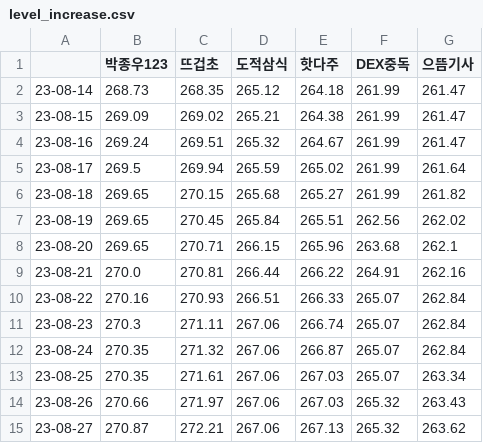
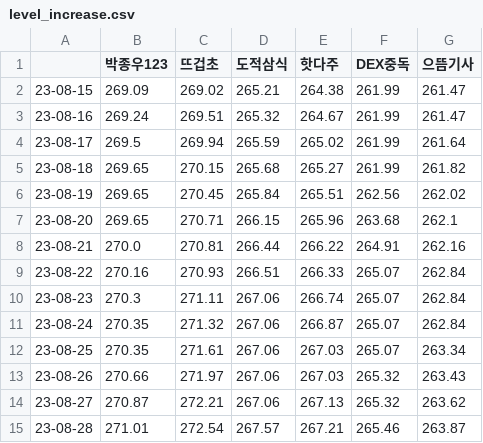
Before and after one commit to Remiing/ranking, a CSV file: _data/level_increase.csv, drawn as a sheet; removed rows and columns are numbered as before the commit, all else as after; the diff names each change by its address in the sheet, - before the commit and + after, or states it on an @@ line.

```diff
--- a/_data/level_increase.csv
+++ b/_data/level_increase.csv
-row 2: 23-08-14 | 268.73 | 268.35 | 265.12 | 264.18 | 261.99 | 261.47
+row 15: 23-08-28 | 271.01 | 272.54 | 267.57 | 267.21 | 265.46 | 263.87
```
Also changed, not shown: _data/union_increase.csv, 4 other files.
